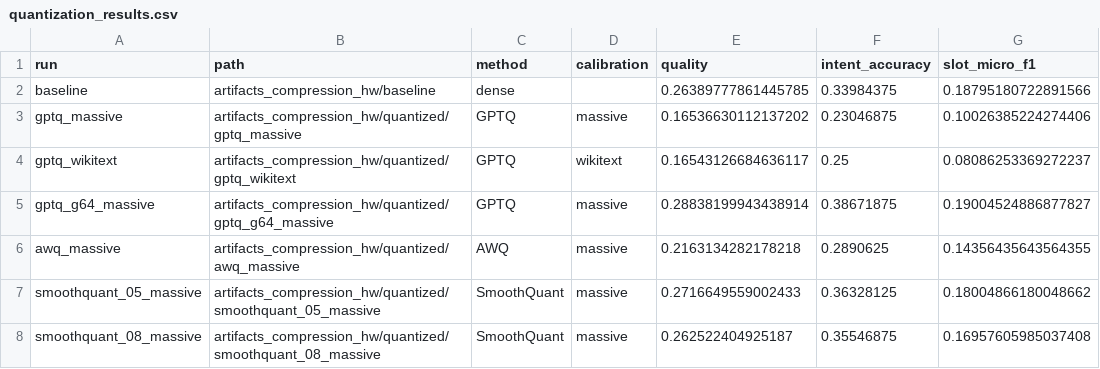
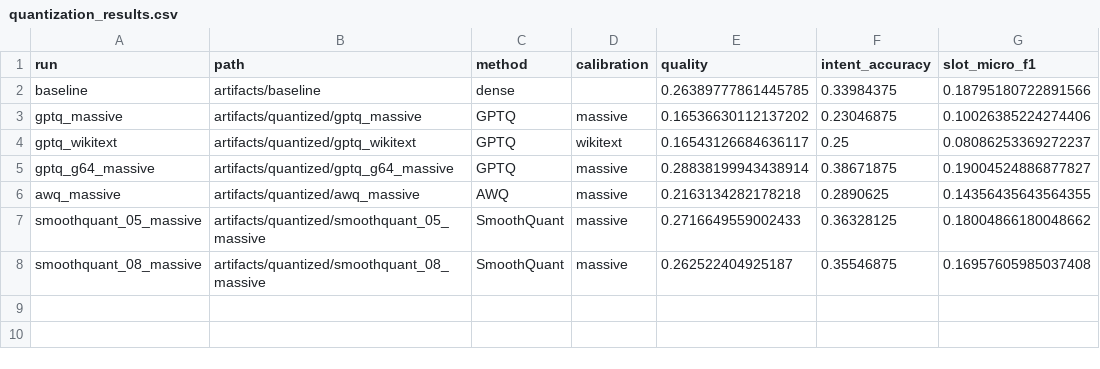
Before and after one commit to marulyanova/llm_advanced_hse, a CSV file: hw7_model_compression/artifacts/quantization_results.csv, drawn as a sheet; only a part is shown; the diff names each change by its address in the sheet, - before the commit and + after, or states it on an @@ line.

Commit message:
fix artifacts

```diff
--- a/hw7_model_compression/artifacts/quantization_results.csv
+++ b/hw7_model_compression/artifacts/quantization_results.csv
-B2 (path): artifacts_compression_hw/baseline
+B2 (path): artifacts/baseline
-B3 (path): artifacts_compression_hw/quantized/gptq_massive
+B3 (path): artifacts/quantized/gptq_massive
-B4 (path): artifacts_compression_hw/quantized/gptq_wikitext
+B4 (path): artifacts/quantized/gptq_wikitext
-B5 (path): artifacts_compression_hw/quantized/gptq_g64_massive
+B5 (path): artifacts/quantized/gptq_g64_massive
-B6 (path): artifacts_compression_hw/quantized/awq_massive
+B6 (path): artifacts/quantized/awq_massive
-B7 (path): artifacts_compression_hw/quantized/smoothquant_05_massive
+B7 (path): artifacts/quantized/smoothquant_05_massive
-B8 (path): artifacts_compression_hw/quantized/smoothquant_08_massive
+B8 (path): artifacts/quantized/smoothquant_08_massive
```
Also changed, not shown: 11 other files.
